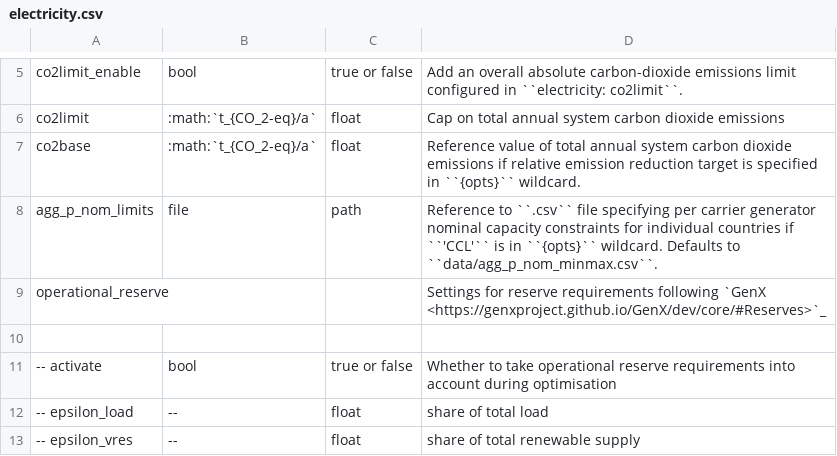
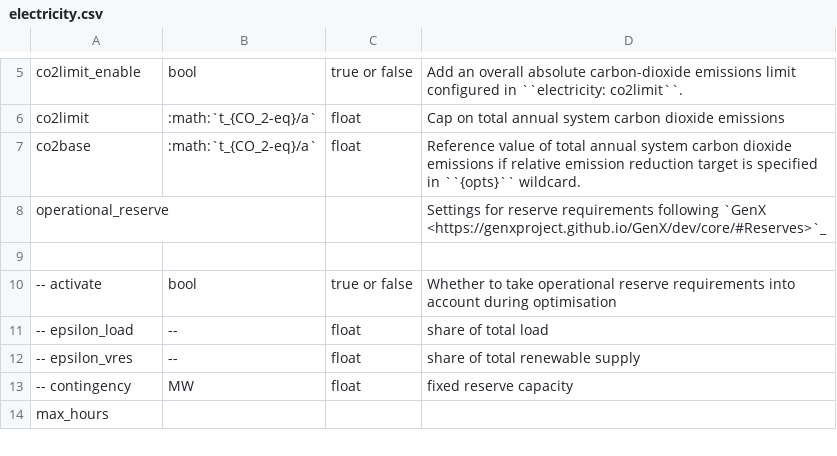
Before and after one commit to Luca2299/pypsa-eur, a CSV file: doc/configtables/electricity.csv, drawn as a sheet; only a part is shown, gaps mark what is left out; the shorter side is filled out with more unchanged rows.

```diff
--- a/doc/configtables/electricity.csv
+++ b/doc/configtables/electricity.csv
@@ -7,3 +7,2 @@ co2limit,:math:`t_{CO_2-eq}/a`,float,Cap on total annual system carbon dioxide e
 co2base,:math:`t_{CO_2-eq}/a`,float,Reference value of total annual system carbon dioxide emissions if relative emission reduction target is specified in ``{opts}`` wildcard.
-agg_p_nom_limits,file,path,Reference to ``.csv`` file specifying per carrier generator nominal capacity constraints for individual countries if ``'CCL'`` is in ``{opts}`` wildcard. Defaults to ``data/agg_p_nom_minmax.csv``.
 operational_reserve,,,Settings for reserve requirements following `GenX <https://genxproject.github.io/GenX/dev/core/#Reserves>`_
```
Also changed, not shown: doc/configtables/solving.csv, 3 other files.
